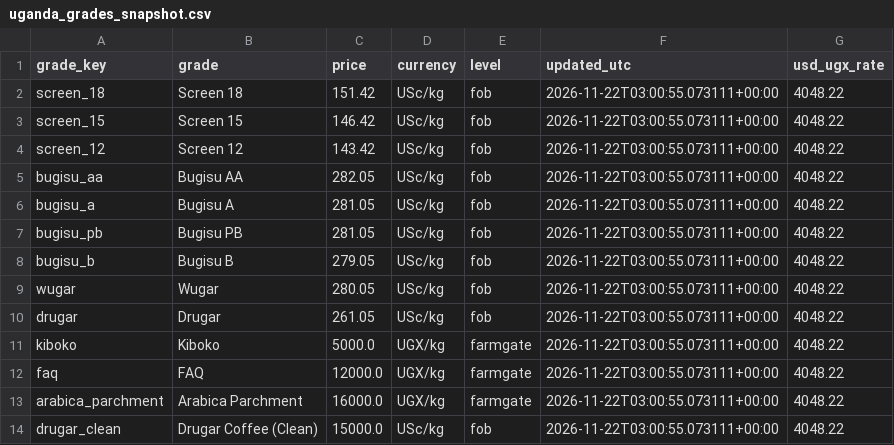
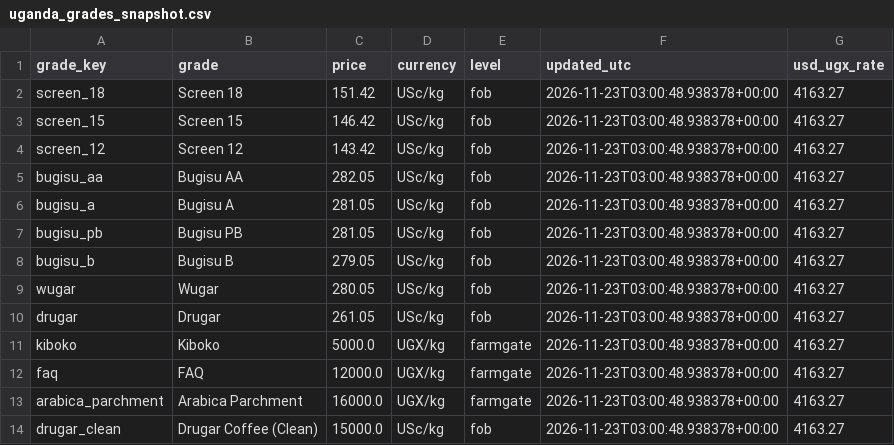
Before and after one commit to isamubas/coffee_price_predictor, a CSV file: data/processed/uganda_grades_snapshot.csv, drawn as a sheet.

```diff
--- a/data/processed/uganda_grades_snapshot.csv
+++ b/data/processed/uganda_grades_snapshot.csv
@@ -1,14 +1,14 @@
 grade_key,grade,price,currency,level,updated_utc,usd_ugx_rate
-screen_18,Screen 18,151.42,USc/kg,fob,2026-11-22T03:00:55.073111+00:00,4048.22
-screen_15,Screen 15,146.42,USc/kg,fob,2026-11-22T03:00:55.073111+00:00,4048.22
-screen_12,Screen 12,143.42,USc/kg,fob,2026-11-22T03:00:55.073111+00:00,4048.22
-bugisu_aa,Bugisu AA,282.05,USc/kg,fob,2026-11-22T03:00:55.073111+00:00,4048.22
-bugisu_a,Bugisu A,281.05,USc/kg,fob,2026-11-22T03:00:55.073111+00:00,4048.22
-bugisu_pb,Bugisu PB,281.05,USc/kg,fob,2026-11-22T03:00:55.073111+00:00,4048.22
-bugisu_b,Bugisu B,279.05,USc/kg,fob,2026-11-22T03:00:55.073111+00:00,4048.22
-wugar,Wugar,280.05,USc/kg,fob,2026-11-22T03:00:55.073111+00:00,4048.22
-drugar,Drugar,261.05,USc/kg,fob,2026-11-22T03:00:55.073111+00:00,4048.22
-kiboko,Kiboko,5000.0,UGX/kg,farmgate,2026-11-22T03:00:55.073111+00:00,4048.22
-faq,FAQ,12000.0,UGX/kg,farmgate,2026-11-22T03:00:55.073111+00:00,4048.22
-arabica_parchment,Arabica Parchment,16000.0,UGX/kg,farmgate,2026-11-22T03:00:55.073111+00:00,4048.22
-drugar_clean,Drugar Coffee (Clean),15000.0,USc/kg,fob,2026-11-22T03:00:55.073111+00:00,4048.22
+screen_18,Screen 18,151.42,USc/kg,fob,2026-11-23T03:00:48.938378+00:00,4163.27
+screen_15,Screen 15,146.42,USc/kg,fob,2026-11-23T03:00:48.938378+00:00,4163.27
+screen_12,Screen 12,143.42,USc/kg,fob,2026-11-23T03:00:48.938378+00:00,4163.27
+bugisu_aa,Bugisu AA,282.05,USc/kg,fob,2026-11-23T03:00:48.938378+00:00,4163.27
+bugisu_a,Bugisu A,281.05,USc/kg,fob,2026-11-23T03:00:48.938378+00:00,4163.27
+bugisu_pb,Bugisu PB,281.05,USc/kg,fob,2026-11-23T03:00:48.938378+00:00,4163.27
+bugisu_b,Bugisu B,279.05,USc/kg,fob,2026-11-23T03:00:48.938378+00:00,4163.27
+wugar,Wugar,280.05,USc/kg,fob,2026-11-23T03:00:48.938378+00:00,4163.27
+drugar,Drugar,261.05,USc/kg,fob,2026-11-23T03:00:48.938378+00:00,4163.27
+kiboko,Kiboko,5000.0,UGX/kg,farmgate,2026-11-23T03:00:48.938378+00:00,4163.27
+faq,FAQ,12000.0,UGX/kg,farmgate,2026-11-23T03:00:48.938378+00:00,4163.27
+arabica_parchment,Arabica Parchment,16000.0,UGX/kg,farmgate,2026-11-23T03:00:48.938378+00:00,4163.27
+drugar_clean,Drugar Coffee (Clean),15000.0,USc/kg,fob,2026-11-23T03:00:48.938378+00:00,4163.27
```
Also changed, not shown: data/processed/uganda_grades_log.csv, 1 other file.
